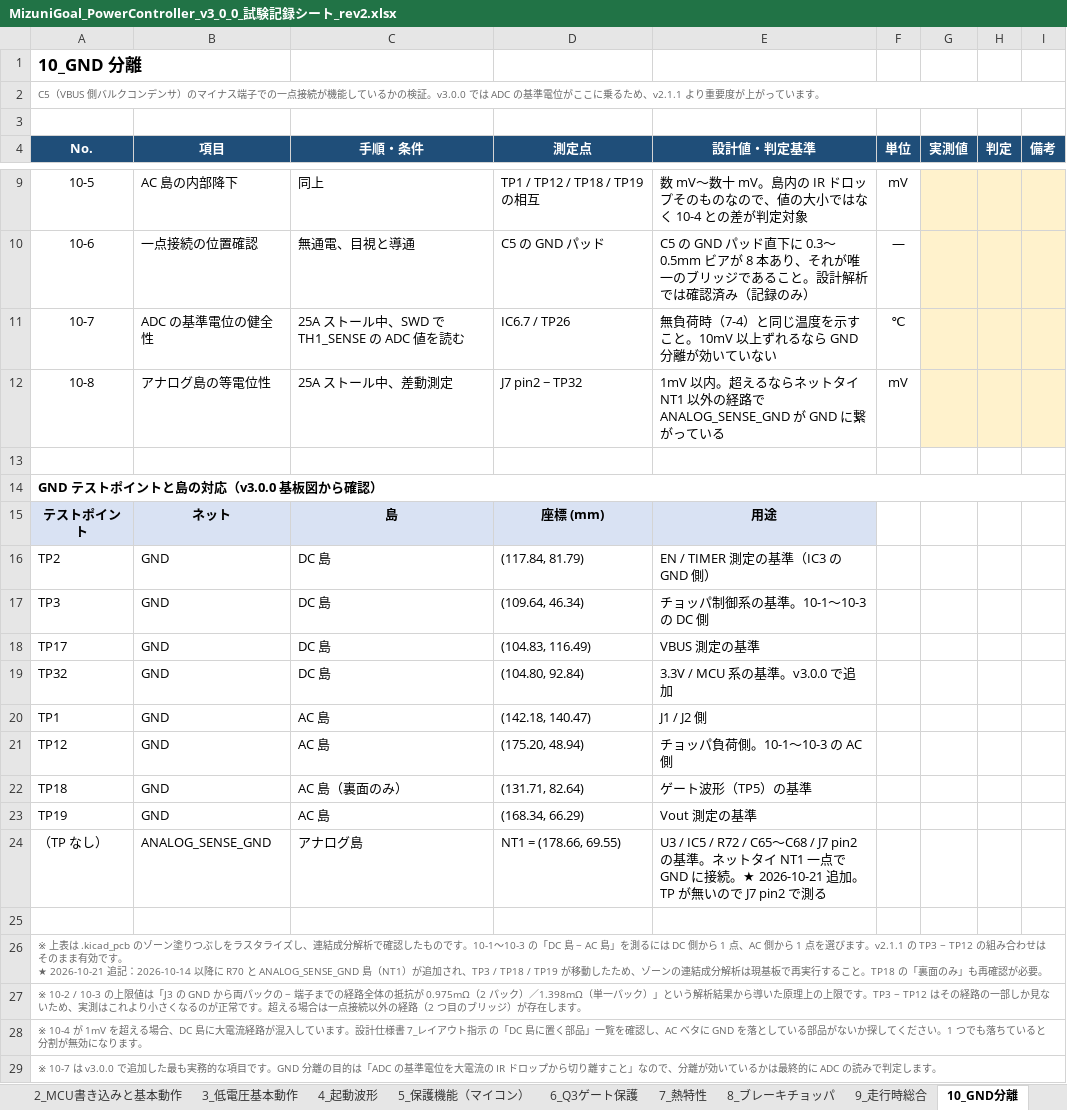
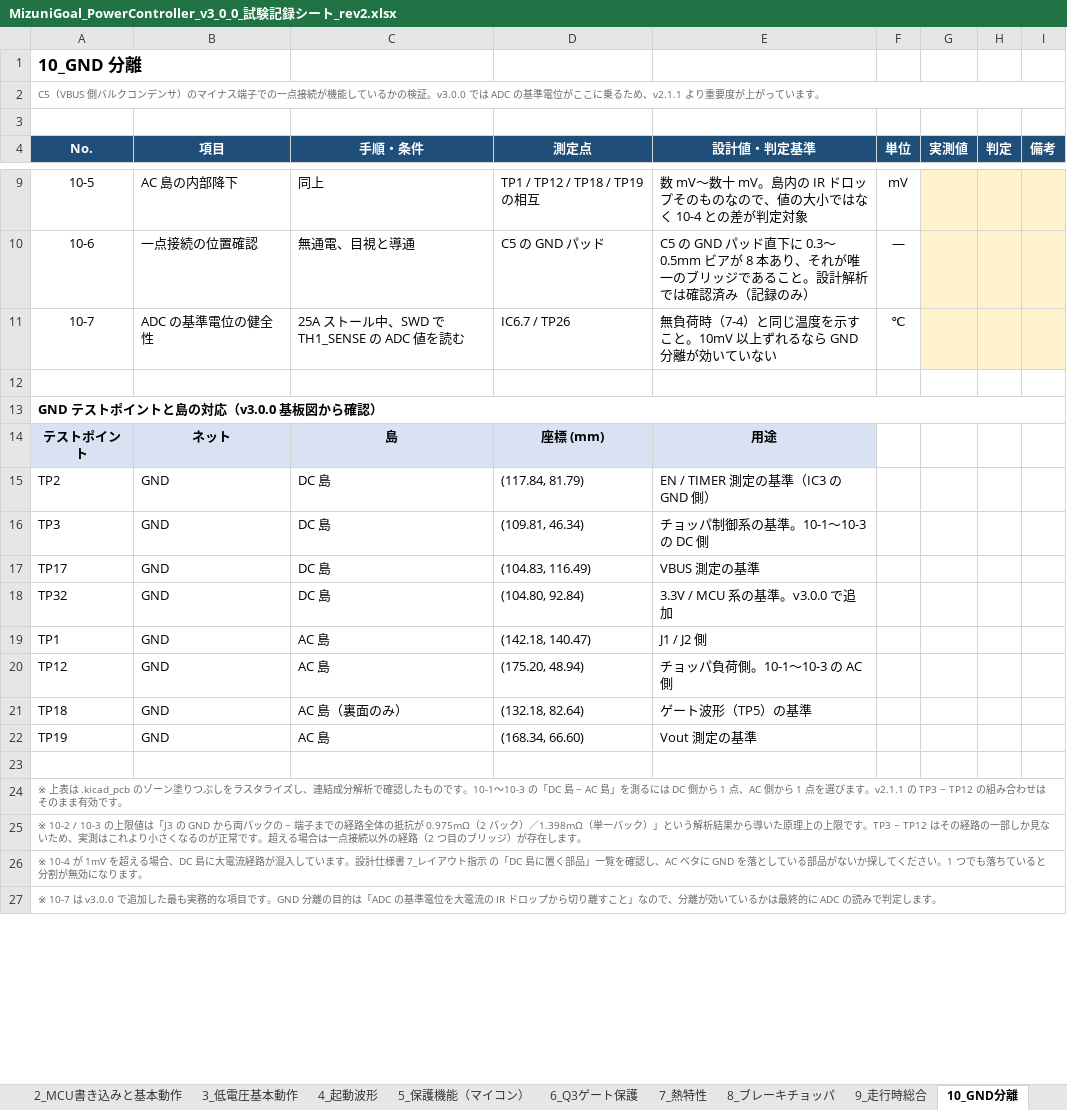
Before and after one commit to sonatine726/MizuniGoal_PowerController_Docs, an Excel workbook: MizuniGoal_PowerController_v3_0_0_試験記録シート_rev2.xlsx, sheet 10_GND分離, drawn as a sheet; only a part is shown, gaps mark what is left out; values as stored, in another font and other column widths than the file's, no borders; removed rows and columns are numbered as before the commit, all else as after; ↵ is a line break in a cell; the diff names each change by its address in the sheet, - before the commit and + after, or states it on an @@ line.

```diff
--- a/MizuniGoal_PowerController_v3_0_0_試験記録シート_rev2.xlsx (sheet 10_GND分離)
+++ b/MizuniGoal_PowerController_v3_0_0_試験記録シート_rev2.xlsx (sheet 10_GND分離)
-row 12: 10-8 | アナログ島の等電位性 | 25A ストール中、差動測定 | J7 pin2 − TP32 | 1mV 以内。超えるならネットタイ NT1 以外の経路で ANALOG_SENSE_GND が GND に繋がっている | mV
-D16 (測定点): (109.64, 46.34)
+D16 (測定点): (109.81, 46.34)
-D21 (測定点): (131.71, 82.64)
+D21 (測定点): (132.18, 82.64)
-D22 (測定点): (168.34, 66.29)
+D22 (測定点): (168.34, 66.60)
-row 24: （TP なし） | ANALOG_SENSE_GND | アナログ島 | NT1 = (178.66, 69.55) | U3 / IC5 / R72 / C65〜C68 / J7 pin2 の基準。ネットタイ NT1 一点で GND に接続。★ 2026-10-21 追加。TP が無いので J7 pin2 で測る
-A24 (No.): …効です。 ↵ ★ 2026-10-21 追記：2026-10-14 以降に R70 と ANALOG_SENSE_GND 島（NT1）が追加され、TP3 / TP18 / TP19 が移動したため、ゾーンの連結成分解析は現基板で再実行すること。TP18 の「裏面のみ」も再確認が必要。
+A24 (No.): …効です。
```
Also changed, not shown: sheet 0_通電前確認, sheet 変更履歴, sheet 9_走行時総合, sheet サマリ, sheet 7_熱特性, sheet 1_3.3V電源, 5 more sheets, 5 other files.
